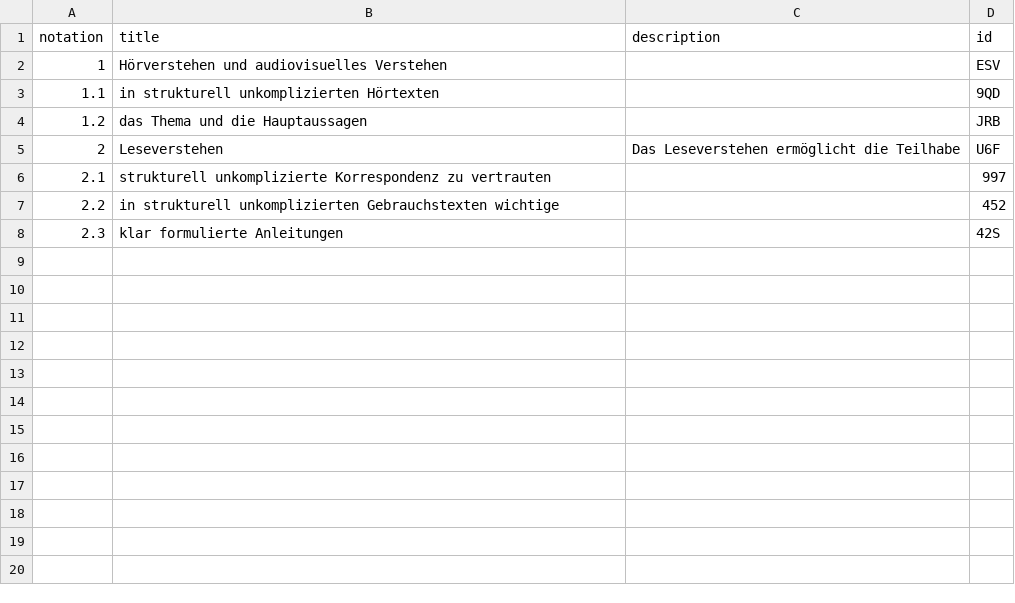
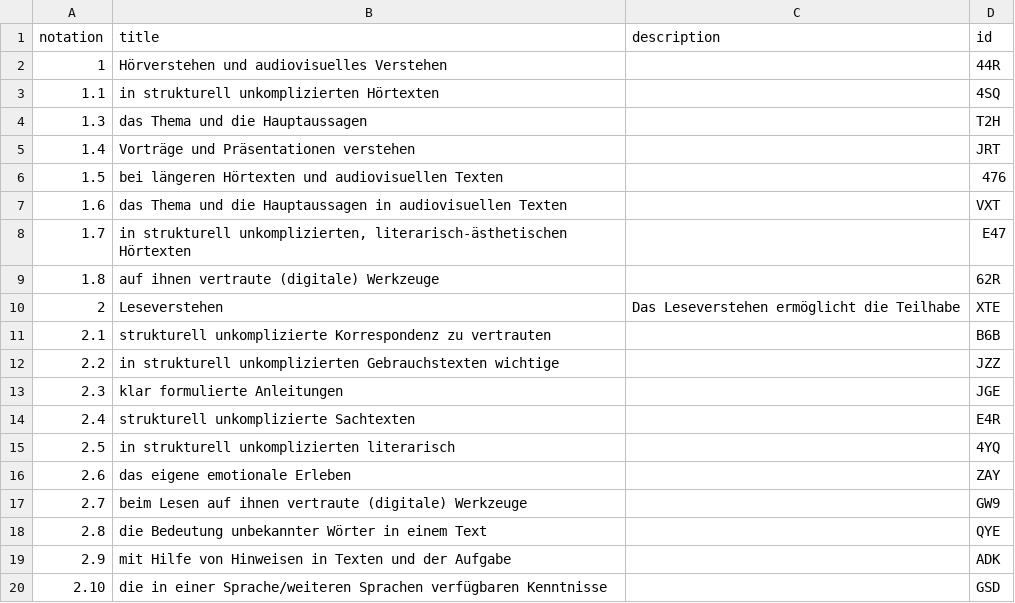
Before and after one commit to iqb-vocabs/csv2ttl, a CSV file: sample_data/7er.csv, drawn as a sheet; only a part is shown; the diff covers the shown part only.

```diff
--- a/sample_data/7er.csv
+++ b/sample_data/7er.csv
@@ -1,8 +1,20 @@
 notation;title;description;id
-1;Hörverstehen und audiovisuelles Verstehen;;ESV
-1.1;in strukturell unkomplizierten Hörtexten ;;9QD
-1.2;das Thema und die Hauptaussagen;;JRB
-2;Leseverstehen;Das Leseverstehen ermöglicht die Teilhabe;U6F
-2.1;strukturell unkomplizierte Korrespondenz zu vertrauten;;997
-2.2;in strukturell unkomplizierten Gebrauchstexten wichtige;;452
-2.3;klar formulierte Anleitungen;;42S
+1;Hörverstehen und audiovisuelles Verstehen;;44R
+1.1;in strukturell unkomplizierten Hörtexten ;;4SQ
+1.3;das Thema und die Hauptaussagen;;T2H
+1.4;Vorträge und Präsentationen verstehen;;JRT
+1.5;bei längeren Hörtexten und audiovisuellen Texten;;476
+1.6;das Thema und die Hauptaussagen in audiovisuellen Texten;;VXT
+1.7;in strukturell unkomplizierten, literarisch-ästhetischen Hörtexten;;E47
+1.8;auf ihnen vertraute (digitale) Werkzeuge;;62R
+2;Leseverstehen;Das Leseverstehen ermöglicht die Teilhabe;XTE
+2.1;strukturell unkomplizierte Korrespondenz zu vertrauten;;B6B
+2.2;in strukturell unkomplizierten Gebrauchstexten wichtige;;JZZ
+2.3;klar formulierte Anleitungen;;JGE
+2.4;strukturell unkomplizierte Sachtexten;;E4R
+2.5;in strukturell unkomplizierten literarisch;;4YQ
+2.6;das eigene emotionale Erleben;;ZAY
+2.7;beim Lesen auf ihnen vertraute (digitale) Werkzeuge;;GW9
+2.8;die Bedeutung unbekannter Wörter in einem Text;;QYE
+2.9;mit Hilfe von Hinweisen in Texten und der Aufgabe;;ADK
+2.10;die in einer Sprache/weiteren Sprachen verfügbaren Kenntnisse;;GSD
```
Also changed, not shown: 48 added rows elsewhere in this file, sample_data/en.csV, 20 other files.
